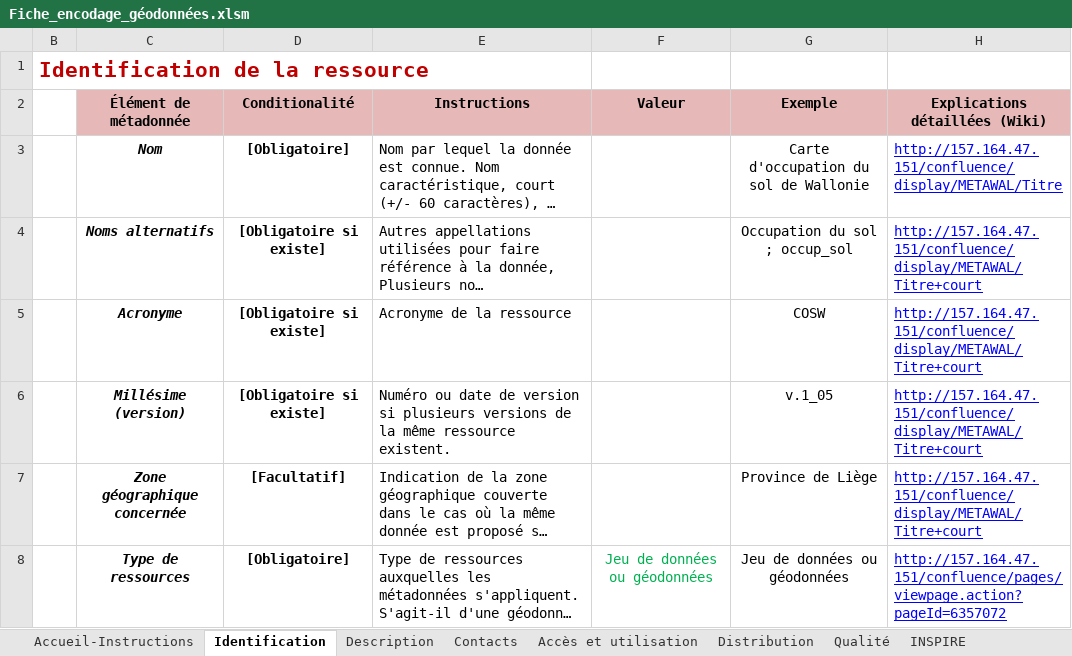
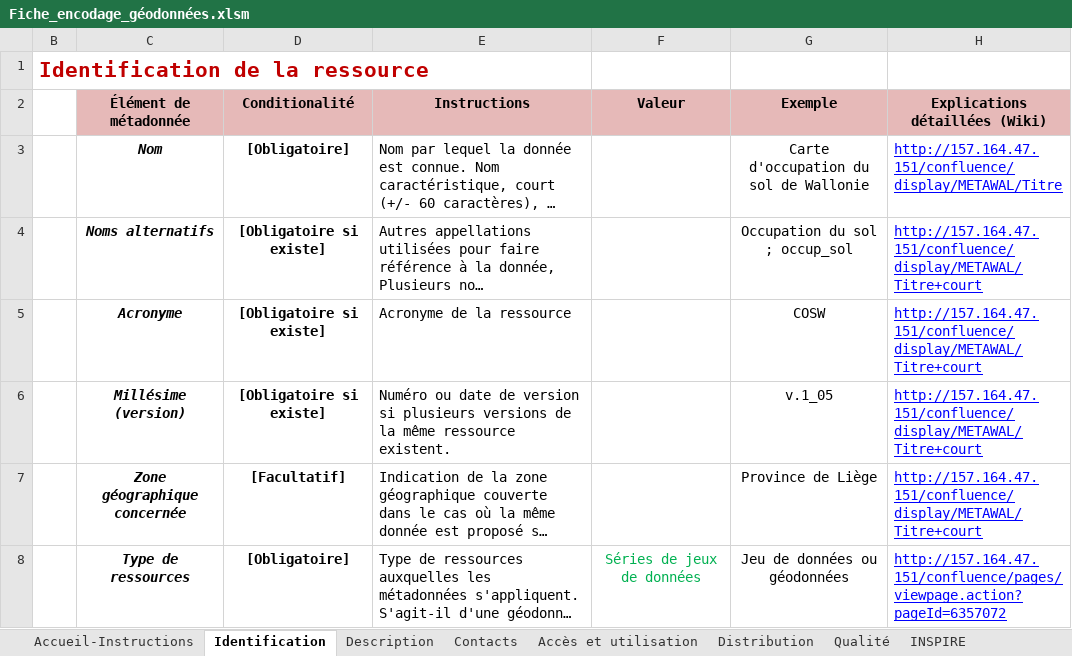
Before and after one commit to DIG-SPW/Excel-template-for-Metawal, an Excel workbook: Fiche_encodage_géodonnées.xlsm, sheet Identification, drawn as a sheet; long unchanged cells end in …; values as stored, in another font and other column widths than the file's, no borders; the diff names each change by its address in the sheet, - before the commit and + after, or states it on an @@ line.

Commit message:
Déblocage propriétaire

```diff
--- a/Fiche_encodage_géodonnées.xlsm (sheet Identification)
+++ b/Fiche_encodage_géodonnées.xlsm (sheet Identification)
-F8 (Valeur): Jeu de données ou géodonnées
+F8 (Valeur): Séries de jeux de données
```
Also changed, not shown: charts or pictures.
